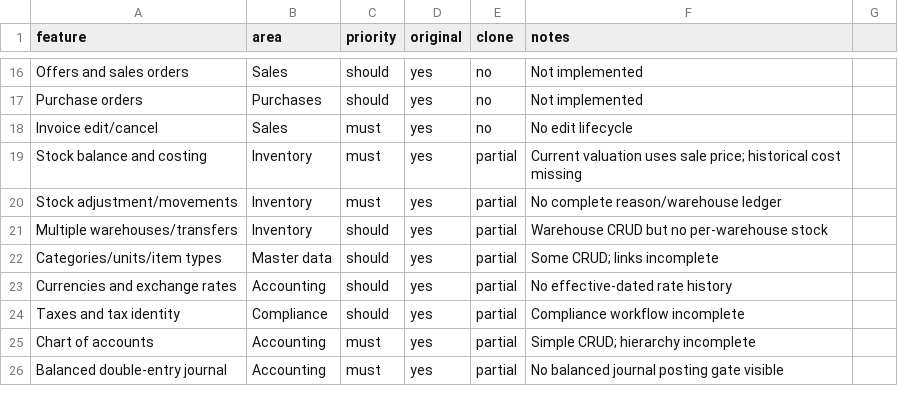
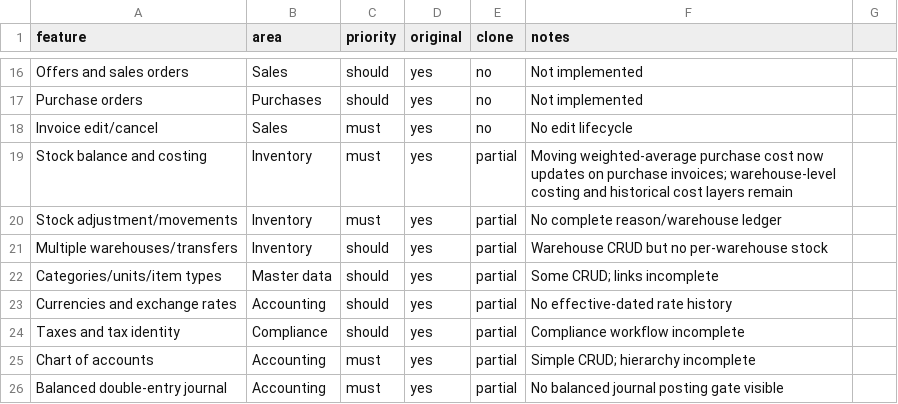
Before and after one commit to hlab37850-jpg/Rebuilt-App, a CSV file: replica/features.csv, drawn as a sheet; only a part is shown, gaps mark what is left out.

Commit message:
docs: update inventory costing parity status

```diff
--- a/replica/features.csv
+++ b/replica/features.csv
@@ -18,3 +18,3 @@ Purchase orders,Purchases,should,yes,no,Not implemented
 Invoice edit/cancel,Sales,must,yes,no,No edit lifecycle
-Stock balance and costing,Inventory,must,yes,partial,Current valuation uses sale price; historical cost missing
+Stock balance and costing,Inventory,must,yes,partial,Moving weighted-average purchase cost now updates on purchase invoices; warehouse-level costing and historical cost layers remain
 Stock adjustment/movements,Inventory,must,yes,partial,No complete reason/warehouse ledger
```
